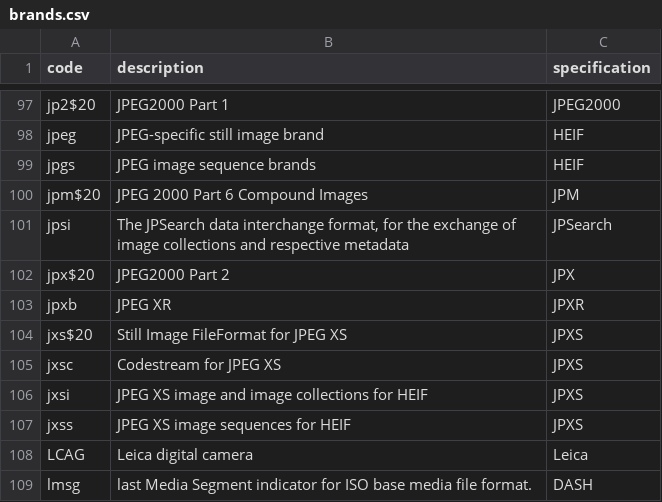
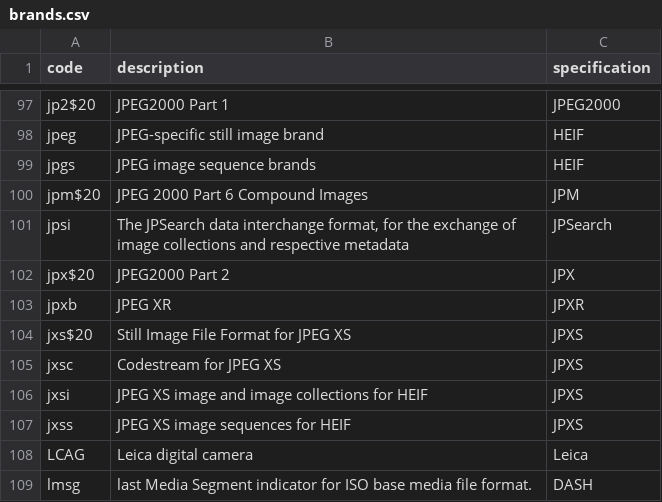
Before and after one commit to mp4ra/mp4ra.github.io, a CSV file: CSV/brands.csv, drawn as a sheet; only a part is shown, gaps mark what is left out.

Commit message:
Update brands.csv spelling error
Added space between "FileFormat" in the line "jxs$20,Still Image File Format for JPEG XS,JPXS"

```diff
--- a/CSV/brands.csv
+++ b/CSV/brands.csv
@@ -103,3 +103,3 @@ jpx$20,JPEG2000 Part 2,JPX
 jpxb,JPEG XR,JPXR
-jxs$20,Still Image FileFormat for JPEG XS,JPXS
+jxs$20,Still Image File Format for JPEG XS,JPXS
 jxsc,Codestream for JPEG XS,JPXS
```
